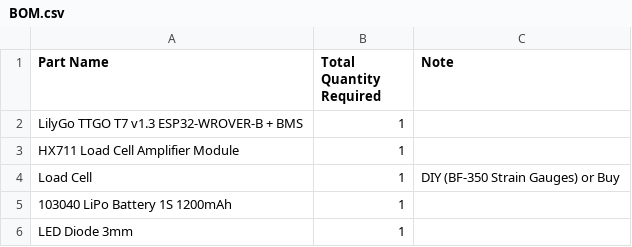
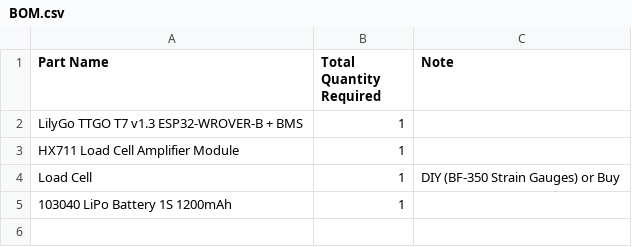
Before and after one commit to metisvela/sailtrack-strain, a CSV file: hardware/BOM.csv, drawn as a sheet; the diff names each change by its address in the sheet, - before the commit and + after, or states it on an @@ line.

Commit message:
Update BOM.csv

```diff
--- a/hardware/BOM.csv
+++ b/hardware/BOM.csv
-row 6: LED Diode 3mm | 1
```
